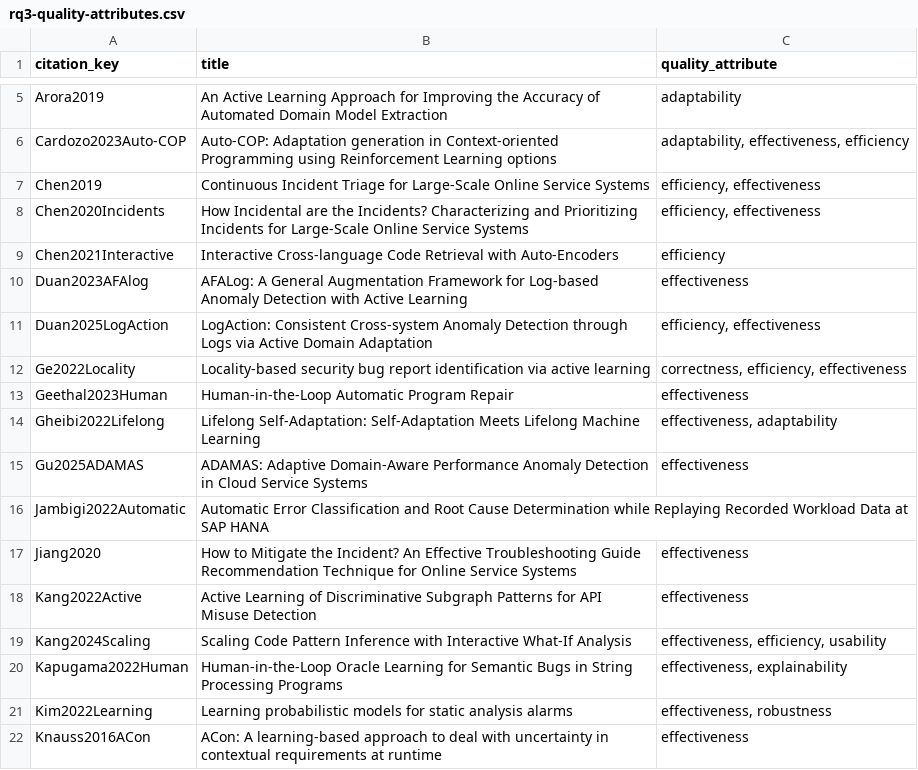
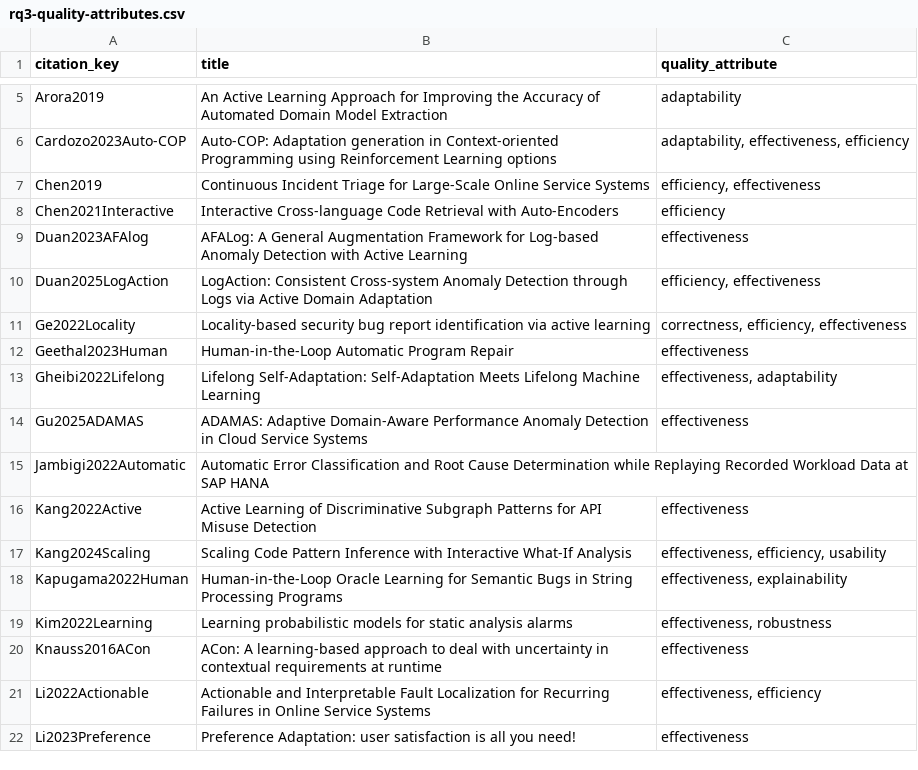
Before and after one commit to vesnowack/HITL-ML-slr-replication-package, a CSV file: data-extraction/rq3-quality-attributes.csv, drawn as a sheet; only a part is shown, gaps mark what is left out; the shorter side is filled out with more unchanged rows.

```diff
--- a/data-extraction/rq3-quality-attributes.csv
+++ b/data-extraction/rq3-quality-attributes.csv
@@ -7,3 +7,2 @@ Cardozo2023Auto-COP,Auto-COP: Adaptation generation in Context-oriented Programm
 Chen2019,Continuous Incident Triage for Large-Scale Online Service Systems,"efficiency, effectiveness"
-Chen2020Incidents,How Incidental are the Incidents? Characterizing and Prioritizing Incidents for Large-Scale Online Service Systems,"efficiency, effectiveness"
 Chen2021Interactive,Interactive Cross-language Code Retrieval with Auto-Encoders,efficiency
@@ -16,3 +15,2 @@ Gu2025ADAMAS,ADAMAS: Adaptive Domain-Aware Performance Anomaly Detection in Clou
 Jambigi2022Automatic,Automatic Error Classification and Root Cause Determination while Replaying Recorded Workload Data at SAP HANA,
-Jiang2020,How to Mitigate the Incident? An Effective Troubleshooting Guide Recommendation Technique for Online Service Systems,effectiveness
 Kang2022Active,Active Learning of Discriminative Subgraph Patterns for API Misuse Detection,effectiveness
```
Also changed, not shown: data-extraction/rq1-roles.csv, data-extraction/rq2-interactions.csv, 8 other files.
